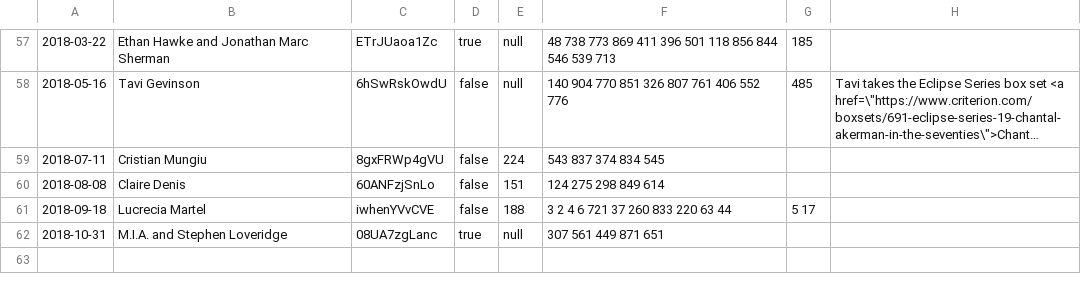
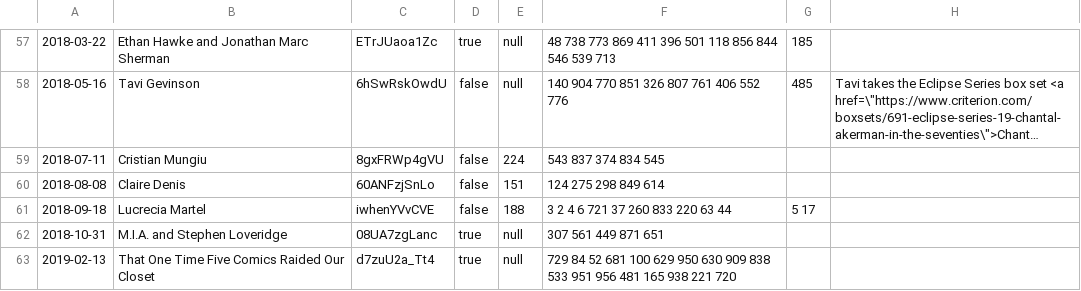
Before and after one commit to radamadah/criterion-closet-picks, a CSV file: data/visits.csv, drawn as a sheet; only a part is shown, gaps mark what is left out; long unchanged cells end in ….

```diff
--- a/data/visits.csv
+++ b/data/visits.csv
@@ -62 +62,2 @@
 2018-10-31,M.I.A. and Stephen Loveridge,08UA7zgLanc,true,null,307 561 449 871 651,,
+2019-02-13,That One Time Five Comics Raided Our Closet,d7zuU2a_Tt4,true,null,729 84 52 681 100 629 950 630 909 838 533 951 956 481 165 938 221 720,,
```
Also changed, not shown: data/directors.csv, data/movies.csv.
